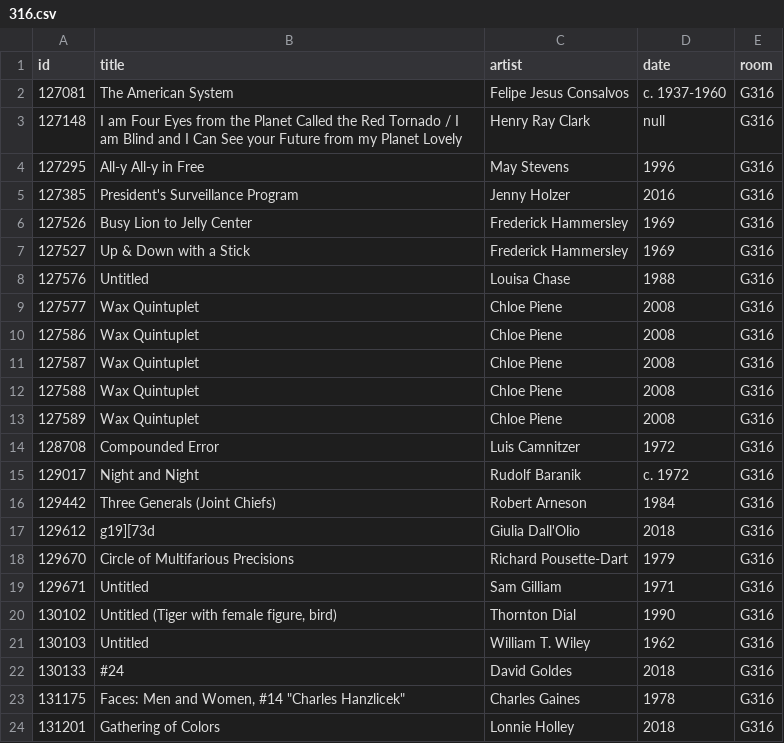
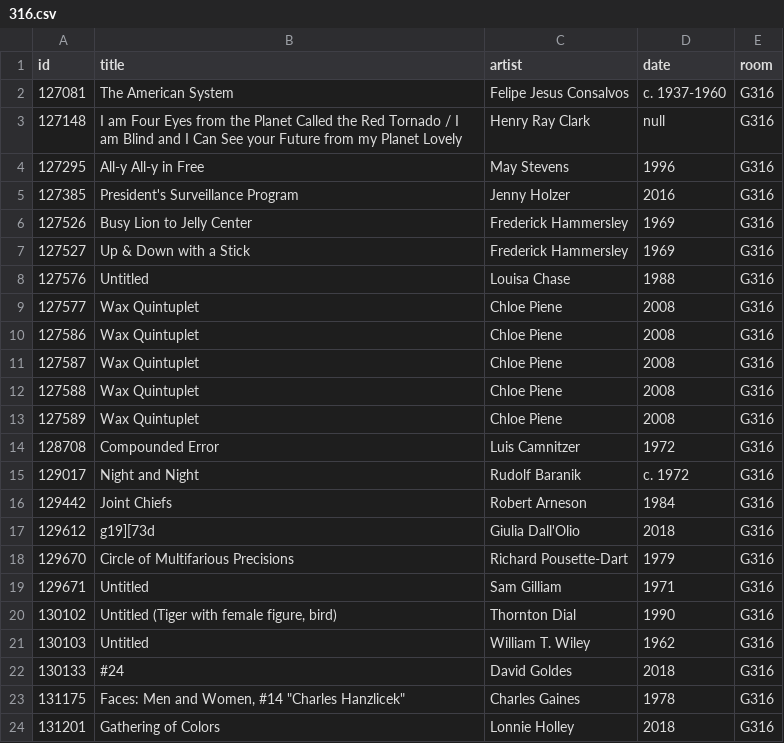
Before and after one commit to miabot/galleries.csv, a CSV file: galleries/316.csv, drawn as a sheet.

```diff
--- a/galleries/316.csv
+++ b/galleries/316.csv
@@ -15,3 +15,3 @@
 129017,"Night and Night","Rudolf Baranik","c. 1972","G316"
-129442,"Three Generals (Joint Chiefs)","Robert Arneson","1984","G316"
+129442,"Joint Chiefs","Robert Arneson","1984","G316"
 129612,"g19][73d","Giulia Dall'Olio","2018","G316"
```
Also changed, not shown: galleries/354.csv, galleries/374.csv, 5 other files.
